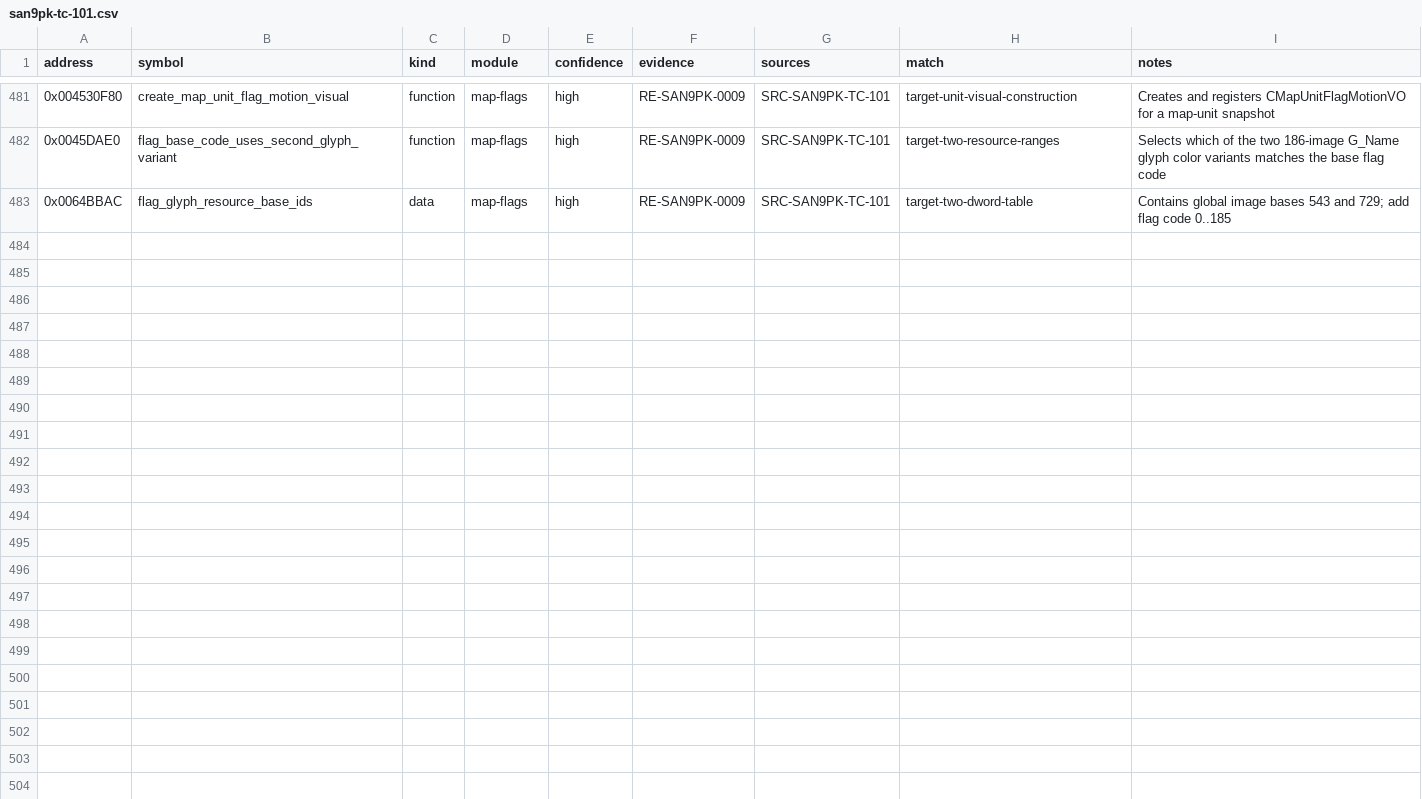
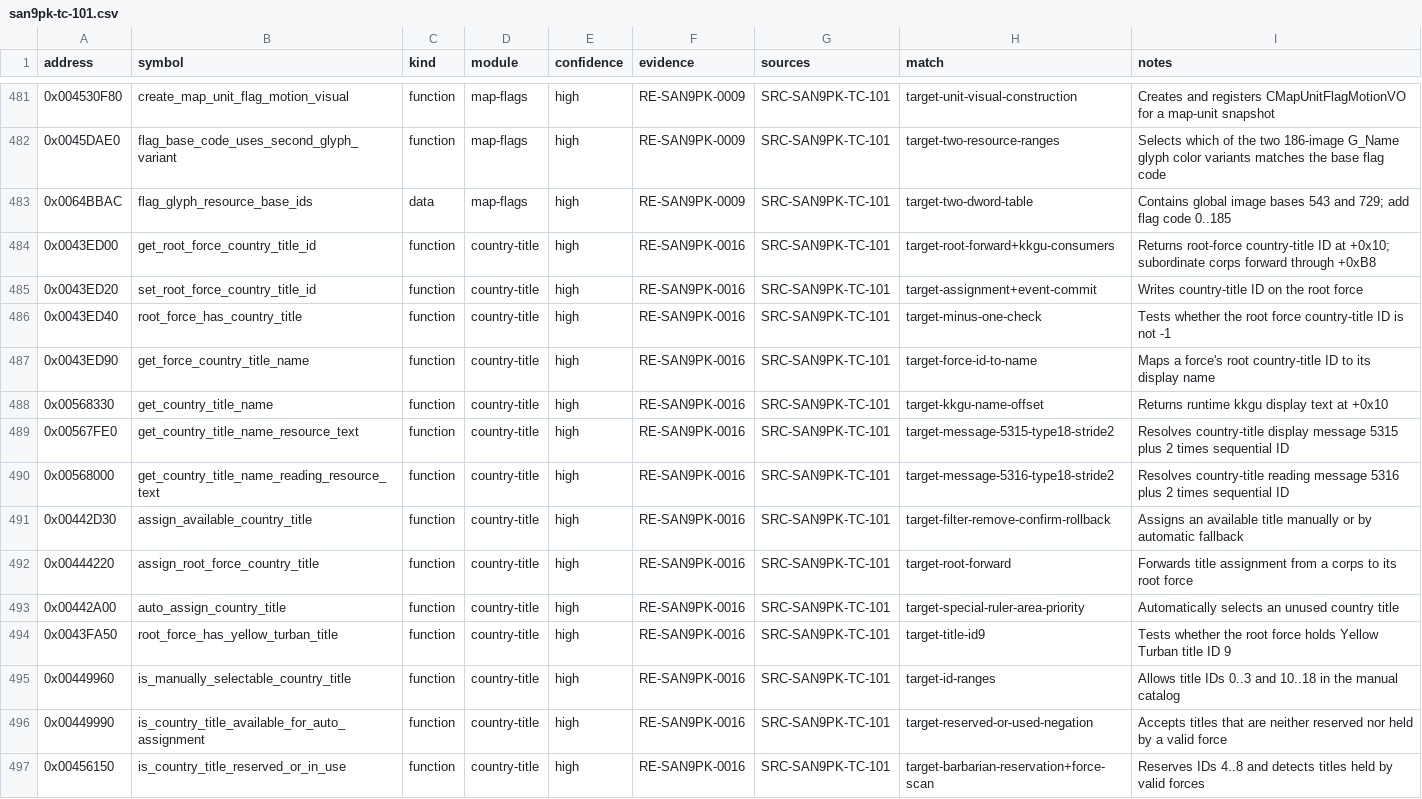
Before and after one commit to cdd1037/san9-remake, a CSV file: research/symbols/san9pk-tc-101.csv, drawn as a sheet; only a part is shown, gaps mark what is left out; the diff names each change by its address in the sheet, - before the commit and + after, or states it on an @@ line.

Commit message:
feat(data): define country title relationships

```diff
--- a/research/symbols/san9pk-tc-101.csv
+++ b/research/symbols/san9pk-tc-101.csv
+row 484: 0x0043ED00 | get_root_force_country_title_id | function | country-title | high | RE-SAN9PK-0016 | SRC-SAN9PK-TC-101 | target-root-forward+kkgu-consumers | Returns root-force country-title ID at +0x10; subordinate corps forward through +0xB8
+row 485: 0x0043ED20 | set_root_force_country_title_id | function | country-title | high | RE-SAN9PK-0016 | SRC-SAN9PK-TC-101 | target-assignment+event-commit | Writes country-title ID on the root force
+row 486: 0x0043ED40 | root_force_has_country_title | function | country-title | high | RE-SAN9PK-0016 | SRC-SAN9PK-TC-101 | target-minus-one-check | Tests whether the root force country-title ID is not -1
+row 487: 0x0043ED90 | get_force_country_title_name | function | country-title | high | RE-SAN9PK-0016 | SRC-SAN9PK-TC-101 | target-force-id-to-name | Maps a force's root country-title ID to its display name
+row 488: 0x00568330 | get_country_title_name | function | country-title | high | RE-SAN9PK-0016 | SRC-SAN9PK-TC-101 | target-kkgu-name-offset | Returns runtime kkgu display text at +0x10
+row 489: 0x00567FE0 | get_country_title_name_resource_text | function | country-title | high | RE-SAN9PK-0016 | SRC-SAN9PK-TC-101 | target-message-5315-type18-stride2 | Resolves country-title display message 5315 plus 2 times sequential ID
+row 490: 0x00568000 | get_country_title_name_reading_resource_text | function | country-title | high | RE-SAN9PK-0016 | SRC-SAN9PK-TC-101 | target-message-5316-type18-stride2 | Resolves country-title reading message 5316 plus 2 times sequential ID
+row 491: 0x00442D30 | assign_available_country_title | function | country-title | high | RE-SAN9PK-0016 | SRC-SAN9PK-TC-101 | target-filter-remove-confirm-rollback | Assigns an available title manually or by automatic fallback
+row 492: 0x00444220 | assign_root_force_country_title | function | country-title | high | RE-SAN9PK-0016 | SRC-SAN9PK-TC-101 | target-root-forward | Forwards title assignment from a corps to its root force
+row 493: 0x00442A00 | auto_assign_country_title | function | country-title | high | RE-SAN9PK-0016 | SRC-SAN9PK-TC-101 | target-special-ruler-area-priority | Automatically selects an unused country title
+row 494: 0x0043FA50 | root_force_has_yellow_turban_title | function | country-title | high | RE-SAN9PK-0016 | SRC-SAN9PK-TC-101 | target-title-id9 | Tests whether the root force holds Yellow Turban title ID 9
+row 495: 0x00449960 | is_manually_selectable_country_title | function | country-title | high | RE-SAN9PK-0016 | SRC-SAN9PK-TC-101 | target-id-ranges | Allows title IDs 0..3 and 10..18 in the manual catalog
+row 496: 0x00449990 | is_country_title_available_for_auto_assignment | function | country-title | high | RE-SAN9PK-0016 | SRC-SAN9PK-TC-101 | target-reserved-or-used-negation | Accepts titles that are neither reserved nor held by a valid force
+row 497: 0x00456150 | is_country_title_reserved_or_in_use | function | country-title | high | RE-SAN9PK-0016 | SRC-SAN9PK-TC-101 | target-barbarian-reservation+force-scan | Reserves IDs 4..8 and detects titles held by valid forces
```
Also changed, not shown: 10 other files.
